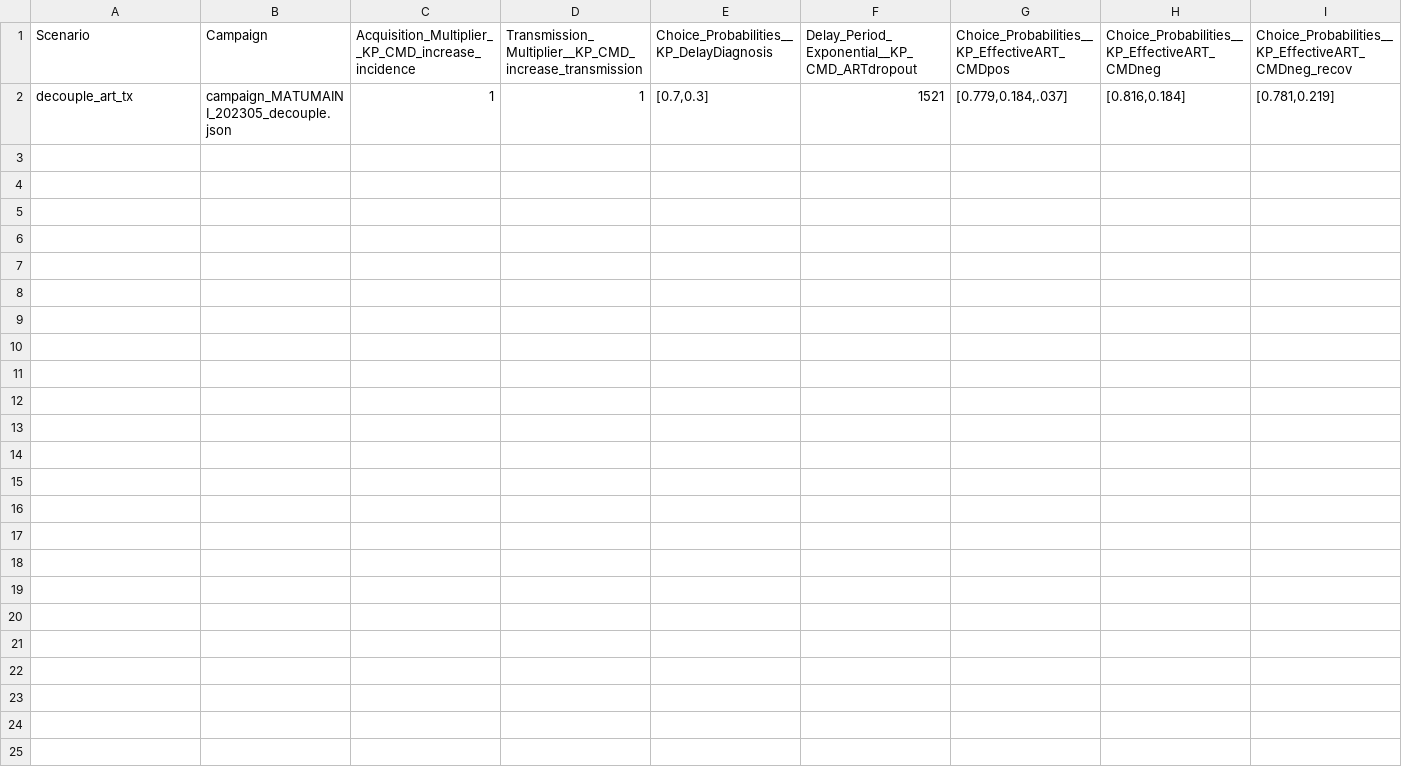
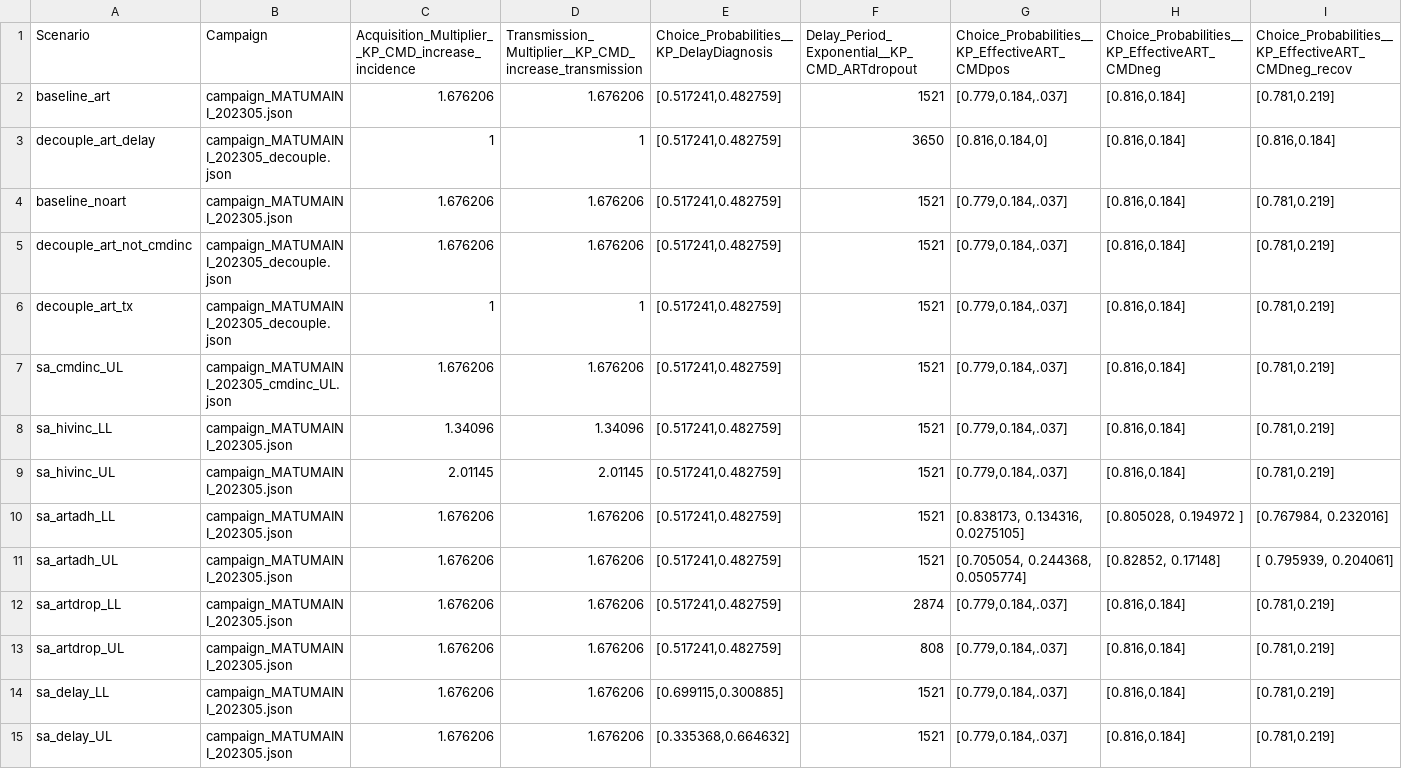
Before and after one commit to BershteynLab/MATUMAINI, a CSV file: 202301_Nyanza_MATUMAINI_MalariaOngoing/scenarios.csv, drawn as a sheet; only a part is shown; addresses are those after the commit; rows hold the shown columns only; the diff names each change by its address in the sheet, - before the commit and + after, or states it on an @@ line.

Commit message:
Adding sensitivity analysis scenarios, also fixing the baseline value of Delay to Diagnosis

```diff
--- a/202301_Nyanza_MATUMAINI_MalariaOngoing/scenarios.csv
+++ b/202301_Nyanza_MATUMAINI_MalariaOngoing/scenarios.csv
+row 2: baseline_art | campaign_MATUMAINI_202305.json | 1.676206 | 1.676206 | [0.517241,0.482759] | 1521 | [0.779,0.184,.037] | [0.816,0.184] | [0.781,0.219]
+row 3: decouple_art_delay | campaign_MATUMAINI_202305_decouple.json | 1 | 1 | [0.517241,0.482759] | 3650 | [0.816,0.184,0] | [0.816,0.184] | [0.816,0.184]
+row 4: baseline_noart | campaign_MATUMAINI_202305.json | 1.676206 | 1.676206 | [0.517241,0.482759] | 1521 | [0.779,0.184,.037] | [0.816,0.184] | [0.781,0.219]
+row 5: decouple_art_not_cmdinc | campaign_MATUMAINI_202305_decouple.json | 1.676206 | 1.676206 | [0.517241,0.482759] | 1521 | [0.779,0.184,.037] | [0.816,0.184] | [0.781,0.219]
-E6: [0.7,0.3]
+E6: [0.517241,0.482759]
+row 7: sa_cmdinc_UL | campaign_MATUMAINI_202305_cmdinc_UL.json | 1.676206 | 1.676206 | [0.517241,0.482759] | 1521 | [0.779,0.184,.037] | [0.816,0.184] | [0.781,0.219]
+row 8: sa_hivinc_LL | campaign_MATUMAINI_202305.json | 1.34096 | 1.34096 | [0.517241,0.482759] | 1521 | [0.779,0.184,.037] | [0.816,0.184] | [0.781,0.219]
+row 9: sa_hivinc_UL | campaign_MATUMAINI_202305.json | 2.01145 | 2.01145 | [0.517241,0.482759] | 1521 | [0.779,0.184,.037] | [0.816,0.184] | [0.781,0.219]
+row 10: sa_artadh_LL | campaign_MATUMAINI_202305.json | 1.676206 | 1.676206 | [0.517241,0.482759] | 1521 | [0.838173, 0.134316, 0.0275105] | [0.805028, 0.194972 ] | [0.767984, 0.232016]
+row 11: sa_artadh_UL | campaign_MATUMAINI_202305.json | 1.676206 | 1.676206 | [0.517241,0.482759] | 1521 | [0.705054, 0.244368, 0.0505774] | [0.82852, 0.17148] | [ 0.795939, 0.204061]
+row 12: sa_artdrop_LL | campaign_MATUMAINI_202305.json | 1.676206 | 1.676206 | [0.517241,0.482759] | 2874 | [0.779,0.184,.037] | [0.816,0.184] | [0.781,0.219]
+row 13: sa_artdrop_UL | campaign_MATUMAINI_202305.json | 1.676206 | 1.676206 | [0.517241,0.482759] | 808 | [0.779,0.184,.037] | [0.816,0.184] | [0.781,0.219]
+row 14: sa_delay_LL | campaign_MATUMAINI_202305.json | 1.676206 | 1.676206 | [0.699115,0.300885] | 1521 | [0.779,0.184,.037] | [0.816,0.184] | [0.781,0.219]
+row 15: sa_delay_UL | campaign_MATUMAINI_202305.json | 1.676206 | 1.676206 | [0.335368,0.664632] | 1521 | [0.779,0.184,.037] | [0.816,0.184] | [0.781,0.219]
```
Also changed, not shown: 202301_Nyanza_MATUMAINI_MalariaOngoing/scenarios_modular.csv, 2 other files.
